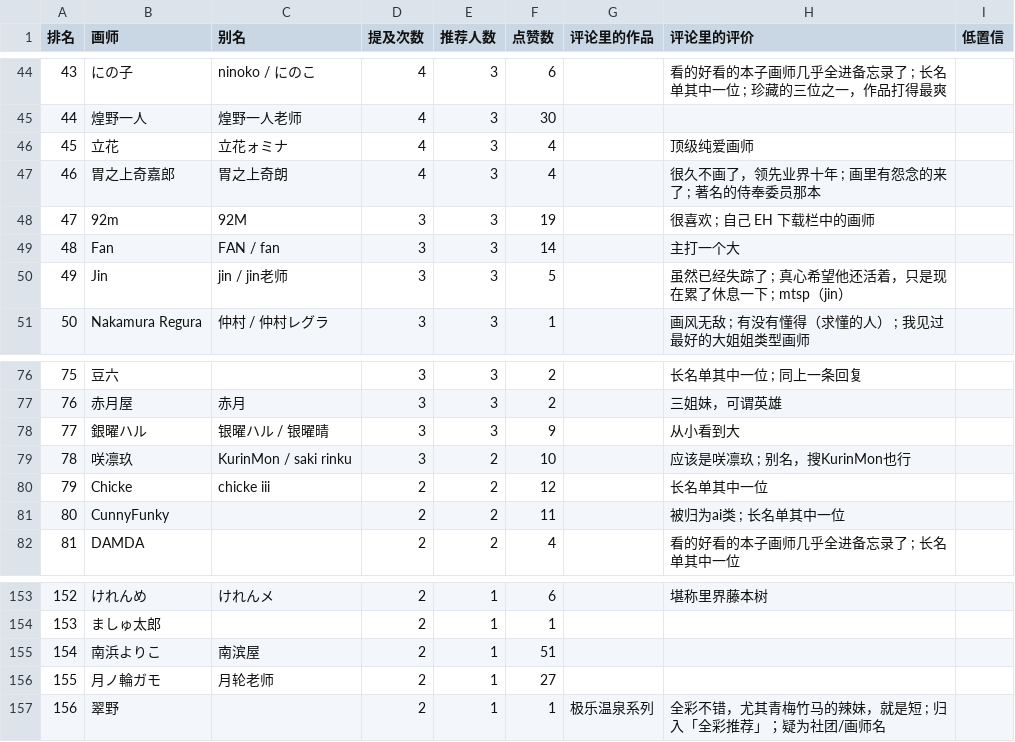
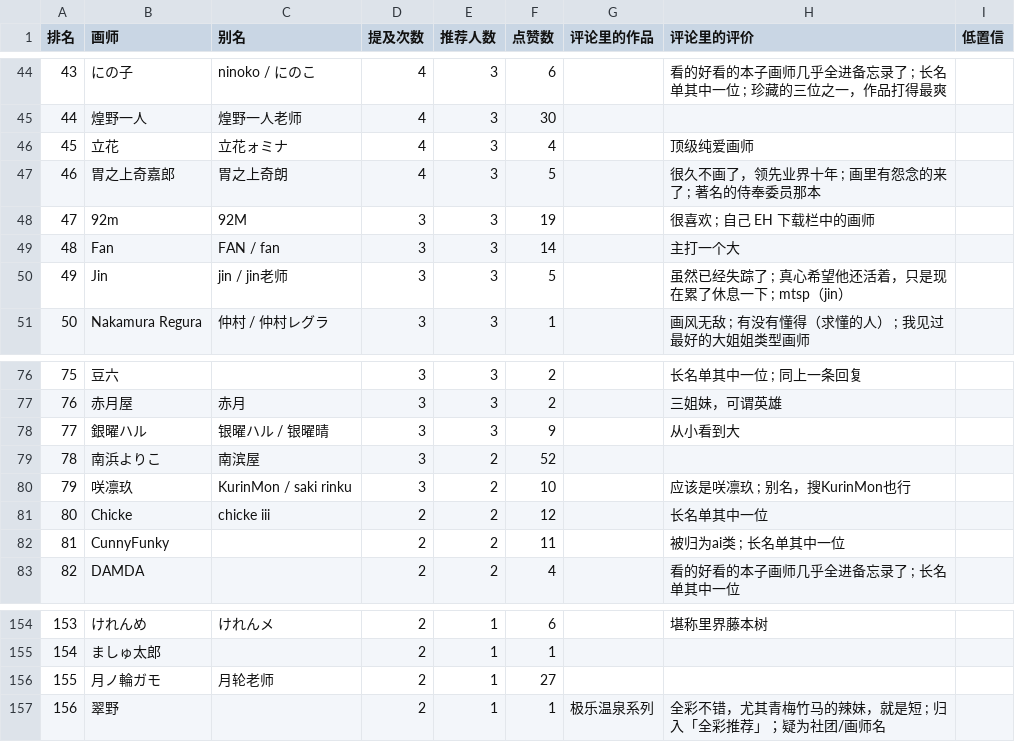
Before and after one commit to me1dlinger/bili-painter-recs, a CSV file: 画师推荐榜.csv, drawn as a sheet; only a part is shown, gaps mark what is left out; removed rows and columns are numbered as before the commit, all else as after; the diff names each change by its address in the sheet, - before the commit and + after, or states it on an @@ line.

Commit message:
data: 更新评论区画师数据 2026-11-04 04:01

```diff
--- a/画师推荐榜.csv
+++ b/画师推荐榜.csv
-F47 (点赞数): 4
+F47 (点赞数): 5
+row 79: 78 | 南浜よりこ | 南滨屋 | 3 | 2 | 52
@@ column A (排名) renumbered between rows 80 and 155 @@
-row 155: 154 | 南浜よりこ | 南滨屋 | 2 | 1 | 51
```
Also changed, not shown: 8 other files.
